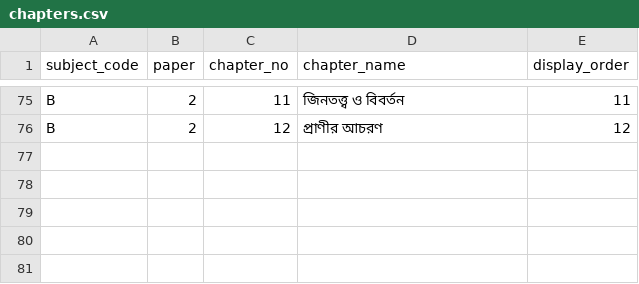
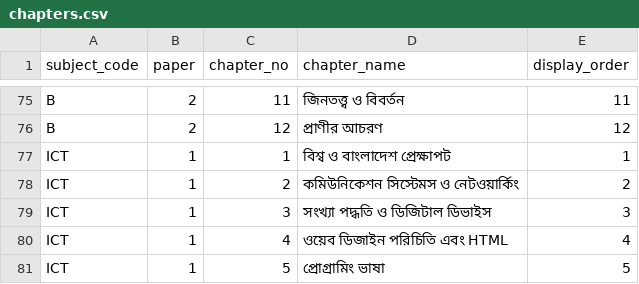
Before and after one commit to muhaiminul00/admission-helper, a CSV file: chapters.csv, drawn as a sheet; only a part is shown, gaps mark what is left out.

Commit message:
Update chapters & subjects

```diff
--- a/chapters.csv
+++ b/chapters.csv
@@ -76 +76,6 @@ B,2,11,জিনতত্ত্ব ও বিবর্তন,11
 B,2,12,প্রাণীর আচরণ,12
+ICT,1,1,বিশ্ব ও বাংলাদেশ প্রেক্ষাপট,1
+ICT,1,2,কমিউনিকেশন সিস্টেমস ও নেটওয়ার্কিং,2
+ICT,1,3,সংখ্যা পদ্ধতি ও ডিজিটাল ডিভাইস,3
+ICT,1,4,ওয়েব ডিজাইন পরিচিতি এবং HTML,4
+ICT,1,5,প্রোগ্রামিং ভাষা,5
```
Also changed, not shown: 1 other file.
